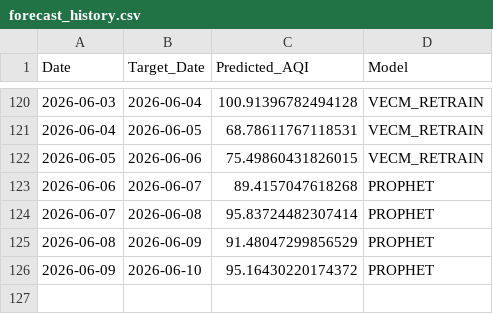
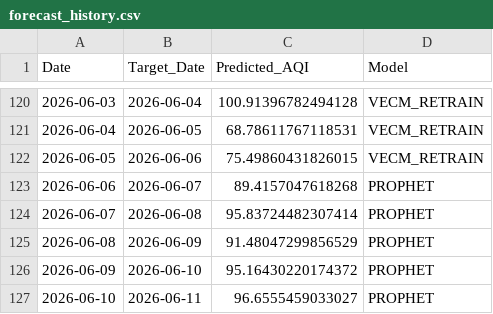
Before and after one commit to pavan3767/Project-AQI, a CSV file: forecast_history.csv, drawn as a sheet; only a part is shown, gaps mark what is left out; the diff names each change by its address in the sheet, - before the commit and + after, or states it on an @@ line.

```diff
--- a/forecast_history.csv
+++ b/forecast_history.csv
+row 127: 2026-06-10 | 2026-06-11 | 96.6555459033027 | PROPHET
```
Also changed, not shown: Cleaned AQI Bulk data (26th Jan).csv, drift_log.csv, 2 other files.
